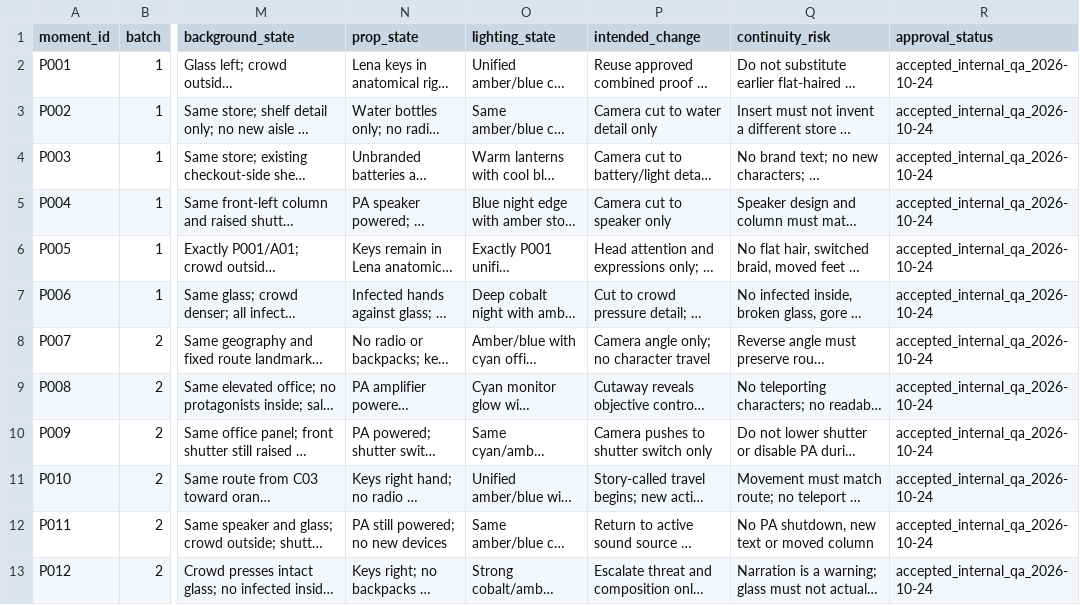
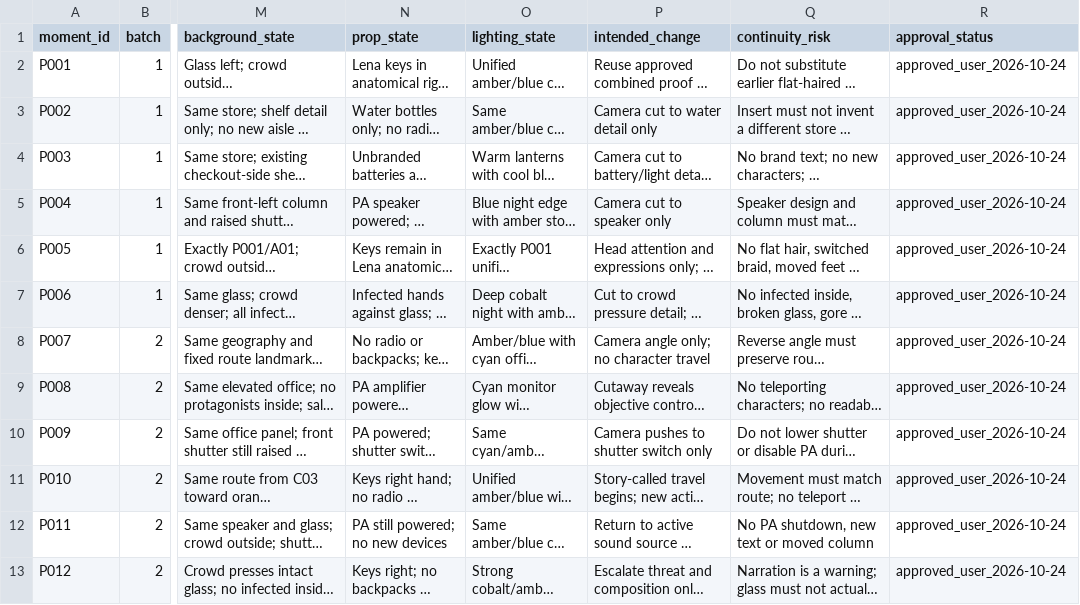
Before and after one commit to AsuraXP/Survival, a CSV file: examples/the_store_had_everything/opening_pilot/visuals.csv, drawn as a sheet; only a part is shown, gaps mark what is left out; long unchanged cells end in …; the diff names each change by its address in the sheet, - before the commit and + after, or states it on an @@ line.

Commit message:
Lock opening and continue Part 1 paragraph 2
Co-authored-by: arena-agent <297053741+arena-agent@users.noreply.github.com>

```diff
--- a/examples/the_store_had_everything/opening_pilot/visuals.csv
+++ b/examples/the_store_had_everything/opening_pilot/visuals.csv
-R2:R13 (approval_status): accepted_internal_qa_2026-10-24
+R2:R13 (approval_status): approved_user_2026-10-24
```
Also changed, not shown: 16 other files.
